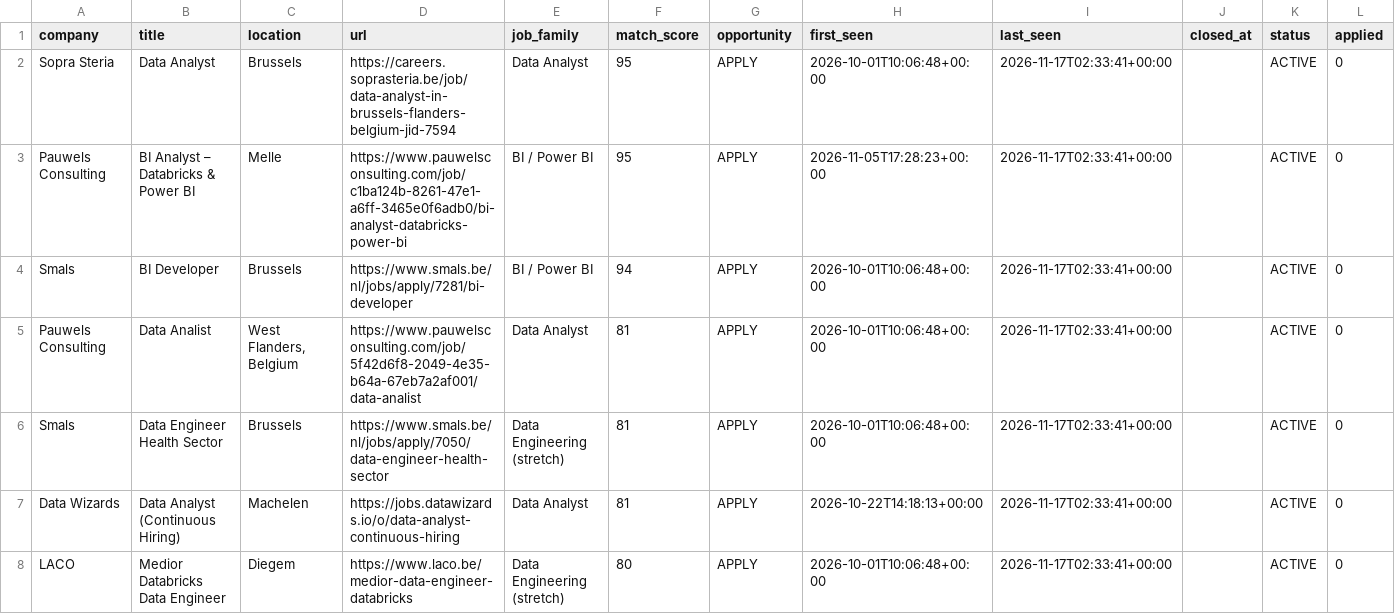
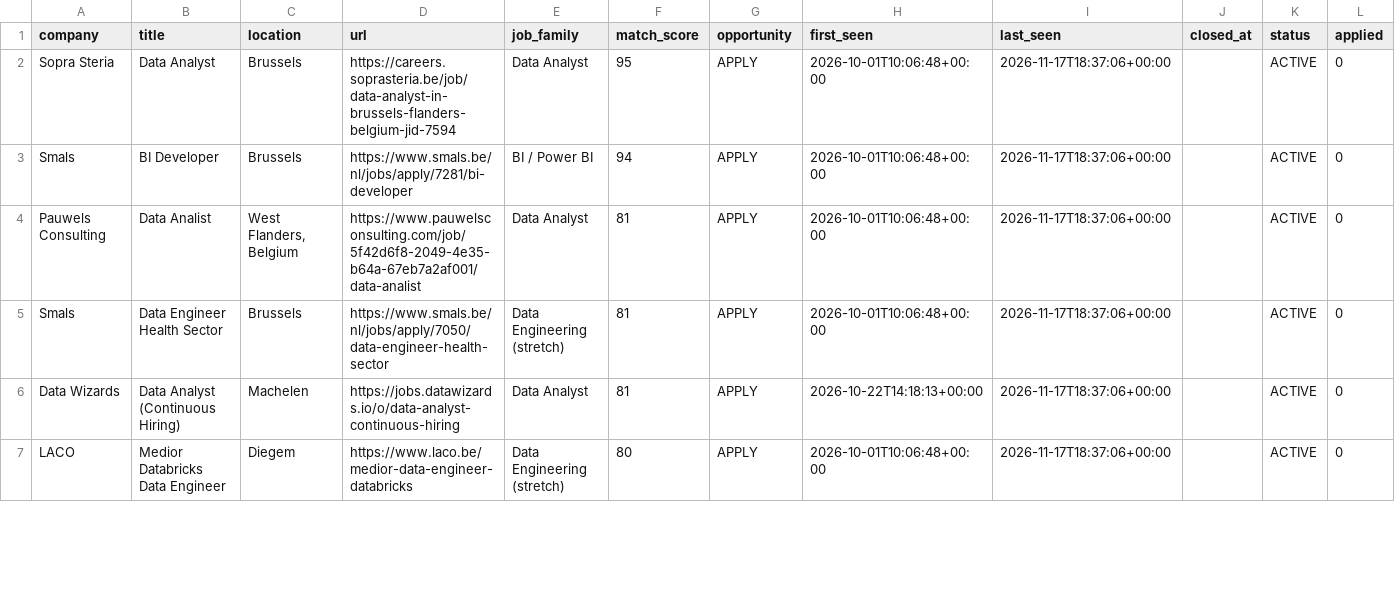
Before and after one commit to Hamza-Toulni/jobscraper, a CSV file: V6.1/job_market_history.csv, drawn as a sheet; only a part is shown; removed rows and columns are numbered as before the commit, all else as after; rows hold the shown columns only; the diff covers the shown part only; the diff names each change by its address in the sheet, - before the commit and + after, or states it on an @@ line.

```diff
--- a/V6.1/job_market_history.csv
+++ b/V6.1/job_market_history.csv
-I2 (last_seen): 2026-11-17T02:33:41+00:00
+I2 (last_seen): 2026-11-17T18:37:06+00:00
-row 3: Pauwels Consulting | BI Analyst – Databricks & Power BI | Melle | https://www.pauwelsconsulting.com/job/c1ba124b-8261-47e1-a6ff-3465e0f6adb0/bi-analyst-databricks-power-bi | BI / Power BI | 95 | APPLY | 2026-11-05T17:28:23+00:00 | 2026-11-17T02:33:41+00:00 |  | ACTIVE | 0
-I3:I7 (last_seen): 2026-11-17T02:33:41+00:00
+I3:I7 (last_seen): 2026-11-17T18:37:06+00:00
```
Also changed, not shown: 6 added rows, 3 removed rows and 34 edited cells elsewhere in this file, V6.1/job_market_matches.csv, 1 other file.
